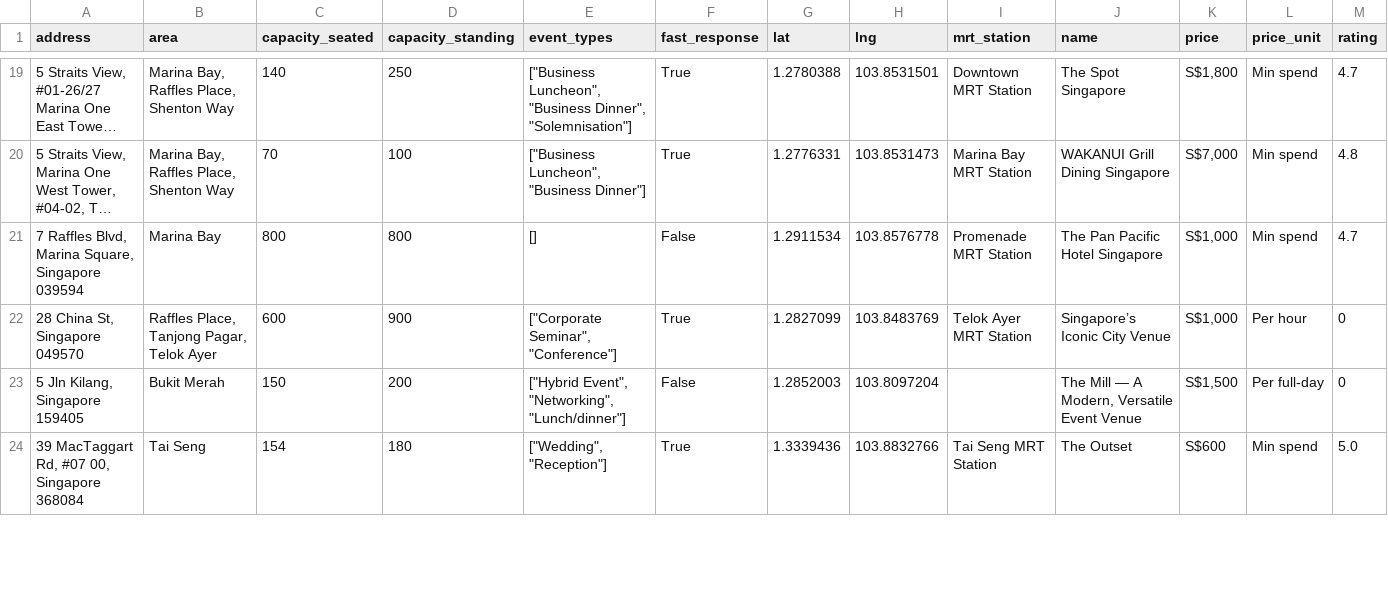
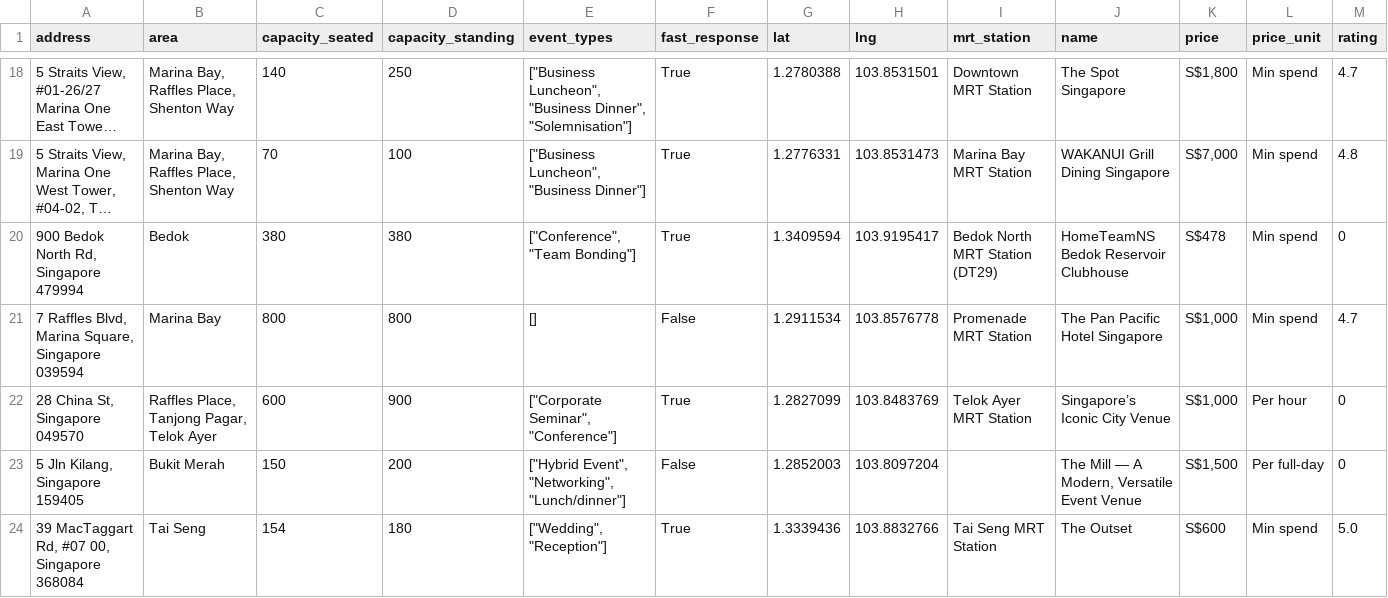
Before and after one commit to luarss/wedding-data, a CSV file: data/vrf/venues.csv, drawn as a sheet; only a part is shown, gaps mark what is left out; long unchanged cells end in …; rows hold the shown columns only; the diff covers the shown part only; the diff names each change by its address in the sheet, - before the commit and + after, or states it on an @@ line.

```diff
--- a/data/vrf/venues.csv
+++ b/data/vrf/venues.csv
+row 20: 900 Bedok North Rd, Singapore 479994 | Bedok | 380 | 380 | ["Conference", "Team Bonding"] | True | 1.3409594 | 103.9195417 | Bedok North MRT Station (DT29) | HomeTeamNS Bedok Reservoir Clubhouse | S$478 | Min spend | 0
```
Also changed, not shown: 1 removed row, 1 moved row and 1 edited cell elsewhere in this file, data/tv/venues.csv, 3 other files.
